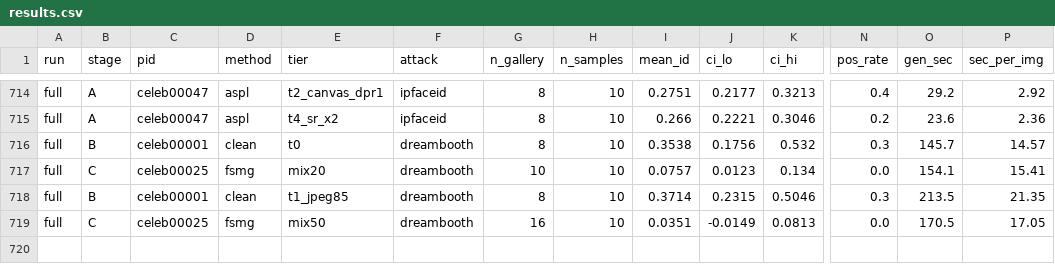
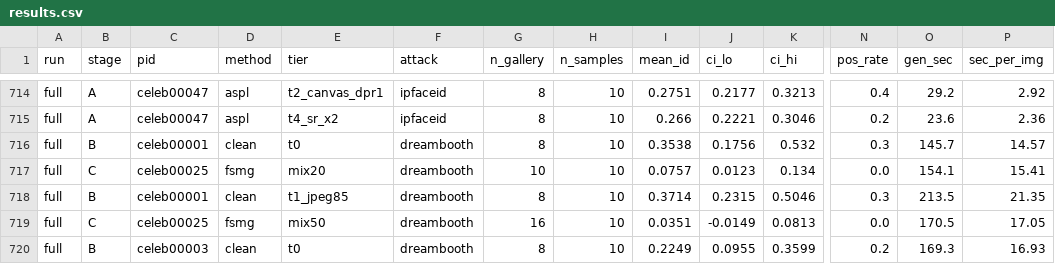
Before and after one commit to Hyyyyyyy999/ScrapeBench, a CSV file: runs/full/results.csv, drawn as a sheet; only a part is shown, gaps mark what is left out; rows hold the shown columns only; the diff names each change by its address in the sheet, - before the commit and + after, or states it on an @@ line.

```diff
--- a/runs/full/results.csv
+++ b/runs/full/results.csv
+row 720: full | B | celeb00003 | clean | t0 | dreambooth | 8 | 10 | 0.2249 | 0.0955 | 0.3599 | 0.2 | 169.3 | 16.93
```
Also changed, not shown: 3 other files.
